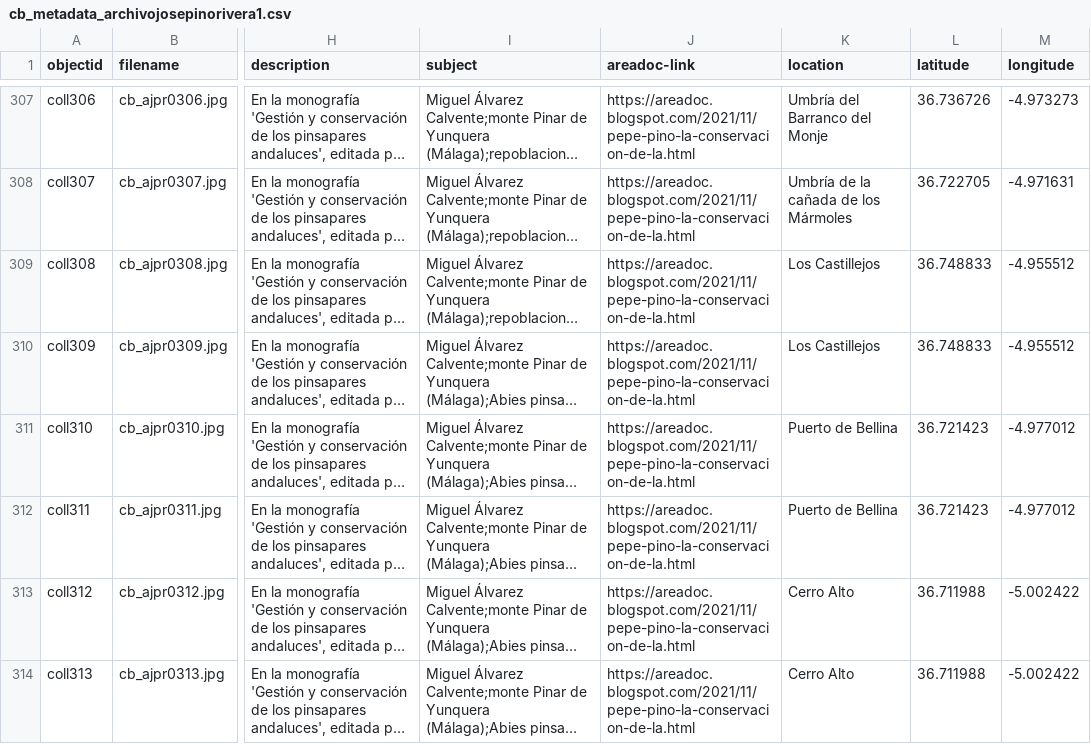
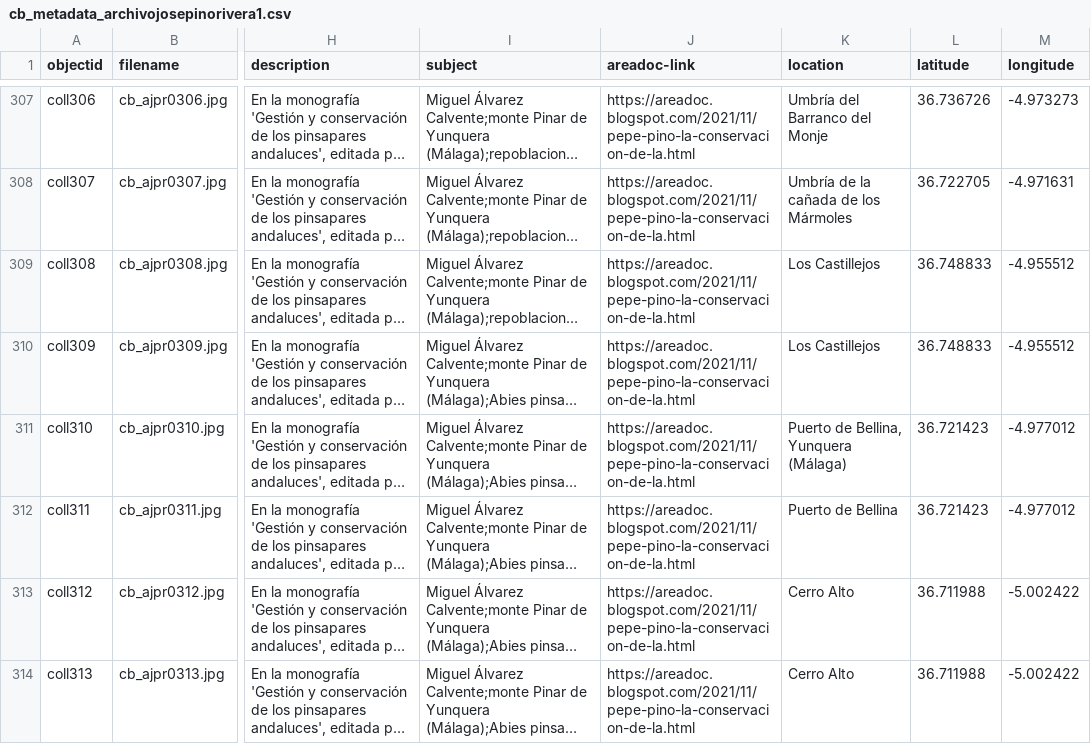
Before and after one commit to jpinod02/archivojosepinorivera, a CSV file: _data/cb_metadata_archivojosepinorivera1.csv, drawn as a sheet; only a part is shown, gaps mark what is left out; long unchanged cells end in …; the diff names each change by its address in the sheet, - before the commit and + after, or states it on an @@ line.

Commit message:
Update cb_metadata_archivojosepinorivera1.csv

```diff
--- a/_data/cb_metadata_archivojosepinorivera1.csv
+++ b/_data/cb_metadata_archivojosepinorivera1.csv
-K311 (location): Puerto de Bellina
+K311 (location): Puerto de Bellina, Yunquera (Málaga)
```
